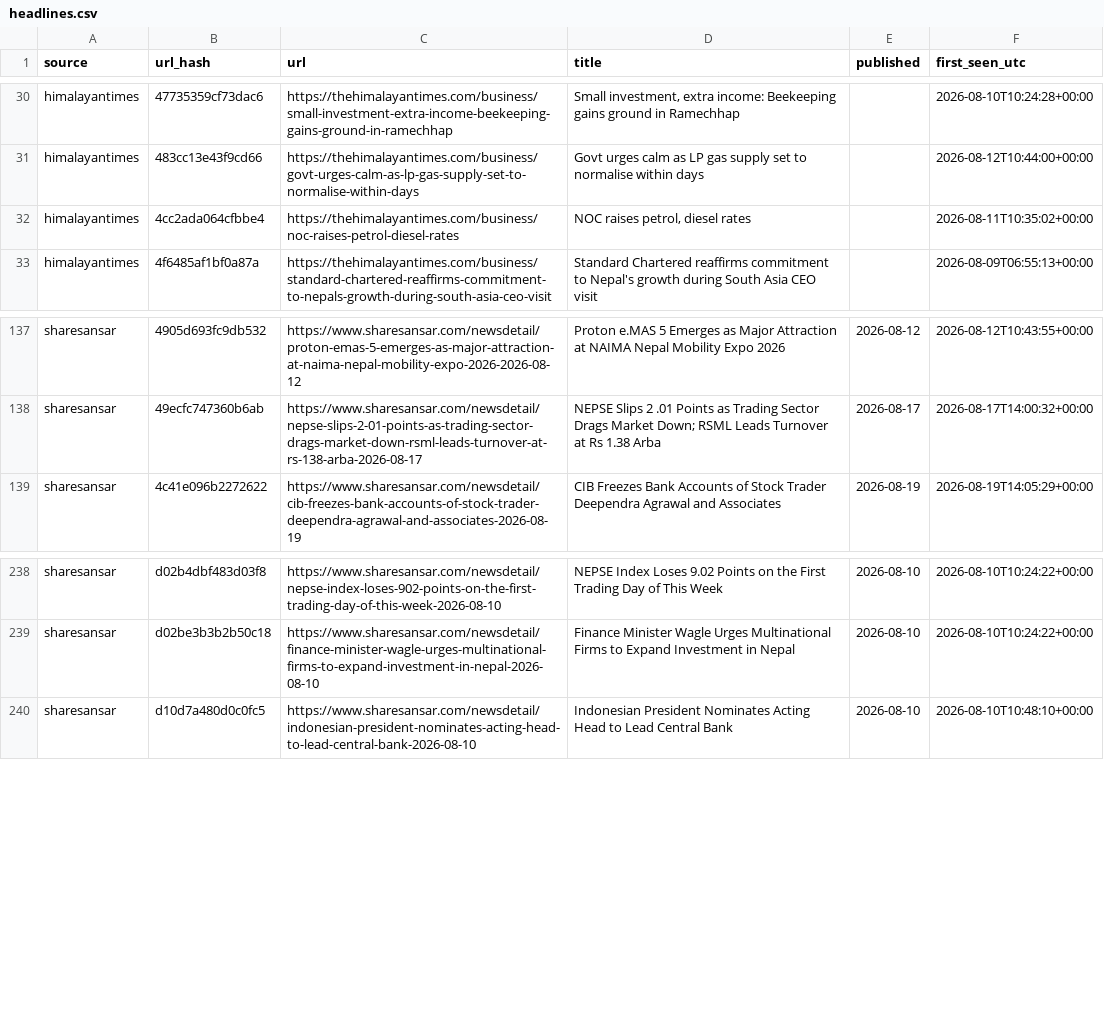
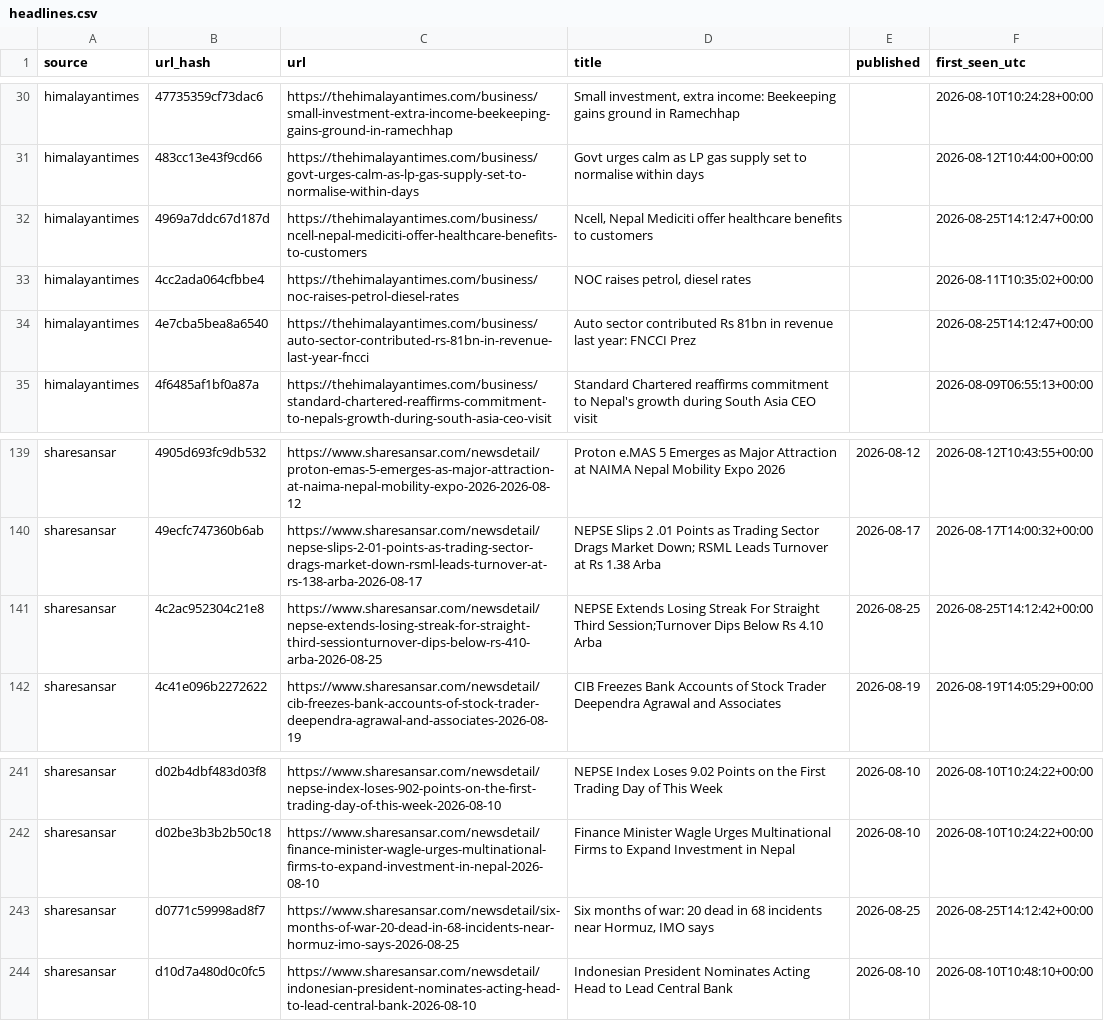
Before and after one commit to Aabaran7/nepse-forecast, a CSV file: data-mirror/news/headlines.csv, drawn as a sheet; only a part is shown, gaps mark what is left out.

Commit message:
data: 2026-08-25 archive + predictions

```diff
--- a/data-mirror/news/headlines.csv
+++ b/data-mirror/news/headlines.csv
@@ -31,3 +31,5 @@ himalayantimes,47735359cf73dac6,https://thehimalayantimes.com/business/small-inv
 himalayantimes,483cc13e43f9cd66,https://thehimalayantimes.com/business/govt-urges-calm-as-lp-gas-supply-set-to-normalise-within-days,Govt urges calm as LP gas supply set to normalise within days,,2026-08-12T10:44:00+00:00
+himalayantimes,4969a7ddc67d187d,https://thehimalayantimes.com/business/ncell-nepal-mediciti-offer-healthcare-benefits-to-customers,"Ncell, Nepal Mediciti offer healthcare benefits to customers",,2026-08-25T14:12:47+00:00
 himalayantimes,4cc2ada064cfbbe4,https://thehimalayantimes.com/business/noc-raises-petrol-diesel-rates,"NOC raises petrol, diesel rates",,2026-08-11T10:35:02+00:00
+himalayantimes,4e7cba5bea8a6540,https://thehimalayantimes.com/business/auto-sector-contributed-rs-81bn-in-revenue-last-year-fncci,Auto sector contributed Rs 81bn in revenue last year: FNCCI Prez,,2026-08-25T14:12:47+00:00
 himalayantimes,4f6485af1bf0a87a,https://thehimalayantimes.com/business/standard-chartered-reaffirms-commitment-to-nepals-growth-during-south-asia-ceo-visit,Standard Chartered reaffirms commitment to Nepal's growth during South Asia CEO visit,,2026-08-09T06:55:13+00:00
@@ -138,2 +140,3 @@ sharesansar,4905d693fc9db532,https://www.sharesansar.com/newsdetail/proton-emas-
 sharesansar,49ecfc747360b6ab,https://www.sharesansar.com/newsdetail/nepse-slips-2-01-points-as-trading-sector-drags-market-down-rsml-leads-turnover-at-rs-138-arba-2026-08-17,NEPSE Slips 2 .01 Points as Trading Sector Drags Market Down; RSML Leads Turnover at Rs 1.38 Arba,2026-08-17,2026-08-17T14:00:32+00:00
+sharesansar,4c2ac952304c21e8,https://www.sharesansar.com/newsdetail/nepse-extends-losing-streak-for-straight-third-sessionturnover-dips-below-rs-410-arba-2026-08-25,NEPSE Extends Losing Streak For Straight Third Session;Turnover Dips Below Rs 4.10 Arba,2026-08-25,2026-08-25T14:12:42+00:00
 sharesansar,4c41e096b2272622,https://www.sharesansar.com/newsdetail/cib-freezes-bank-accounts-of-stock-trader-deependra-agrawal-and-associates-2026-08-19,CIB Freezes Bank Accounts of Stock Trader Deependra Agrawal and Associates,2026-08-19,2026-08-19T14:05:29+00:00
@@ -239,2 +242,3 @@ sharesansar,d02b4dbf483d03f8,https://www.sharesansar.com/newsdetail/nepse-index-
 sharesansar,d02be3b3b2b50c18,https://www.sharesansar.com/newsdetail/finance-minister-wagle-urges-multinational-firms-to-expand-investment-in-nepal-2026-08-10,Finance Minister Wagle Urges Multinational Firms to Expand Investment in Nepal,2026-08-10,2026-08-10T10:24:22+00:00
+sharesansar,d0771c59998ad8f7,https://www.sharesansar.com/newsdetail/six-months-of-war-20-dead-in-68-incidents-near-hormuz-imo-says-2026-08-25,"Six months of war: 20 dead in 68 incidents near Hormuz, IMO says",2026-08-25,2026-08-25T14:12:42+00:00
 sharesansar,d10d7a480d0c0fc5,https://www.sharesansar.com/newsdetail/indonesian-president-nominates-acting-head-to-lead-central-bank-2026-08-10,Indonesian President Nominates Acting Head to Lead Central Bank,2026-08-10,2026-08-10T10:48:10+00:00
```
Also changed, not shown: data-mirror/archive/_manifest.csv, data-mirror/news/_manifest.csv, 3 other files.
